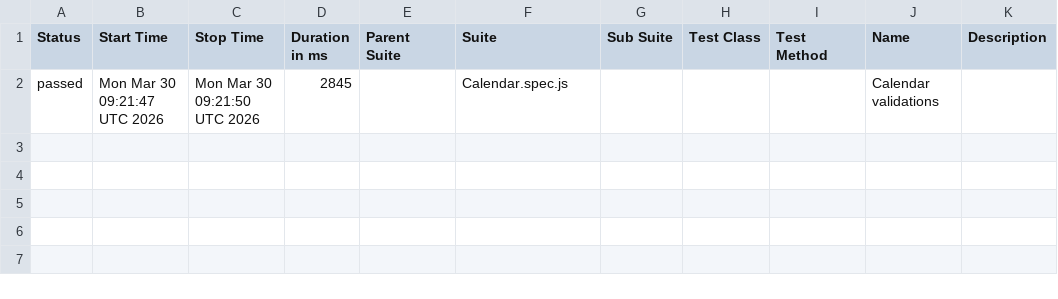
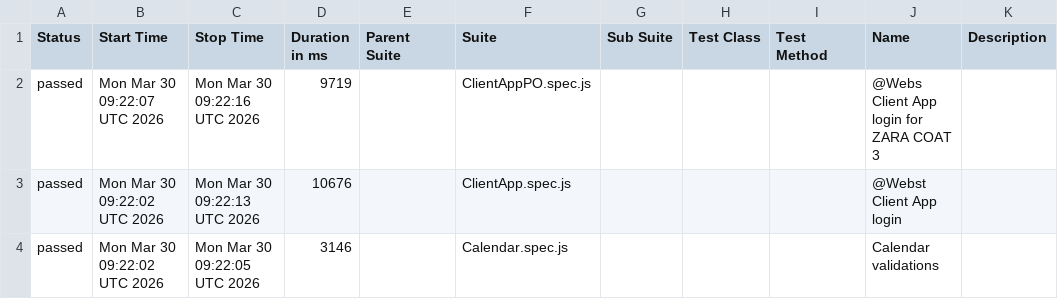
Before and after one commit to GreedyM0nk/PlayItWright, a CSV file: data/suites.csv, drawn as a sheet.

```diff
--- a/data/suites.csv
+++ b/data/suites.csv
@@ -1,2 +1,4 @@
 "Status","Start Time","Stop Time","Duration in ms","Parent Suite","Suite","Sub Suite","Test Class","Test Method","Name","Description"
-"passed","Mon Mar 30 09:21:47 UTC 2026","Mon Mar 30 09:21:50 UTC 2026","2845","","Calendar.spec.js","","","","Calendar validations",""
+"passed","Mon Mar 30 09:22:07 UTC 2026","Mon Mar 30 09:22:16 UTC 2026","9719","","ClientAppPO.spec.js","","","","@Webs Client App login for ZARA COAT 3",""
+"passed","Mon Mar 30 09:22:02 UTC 2026","Mon Mar 30 09:22:13 UTC 2026","10676","","ClientApp.spec.js","","","","@Webst Client App login",""
+"passed","Mon Mar 30 09:22:02 UTC 2026","Mon Mar 30 09:22:05 UTC 2026","3146","","Calendar.spec.js","","","","Calendar validations",""
```
Also changed, not shown: 39 other files.
